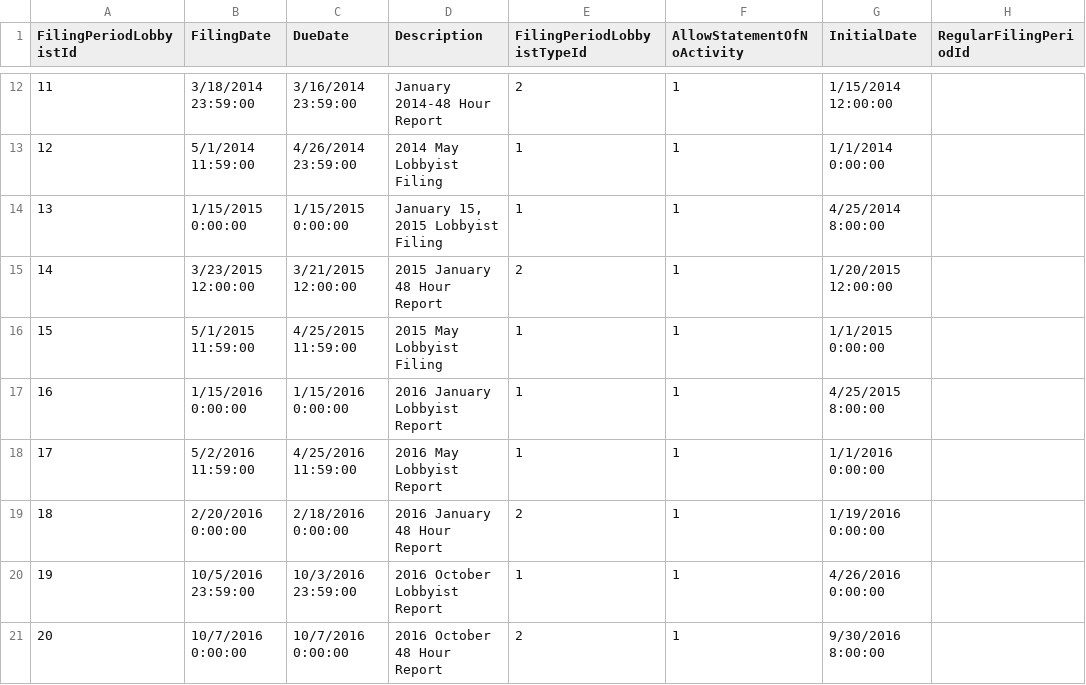
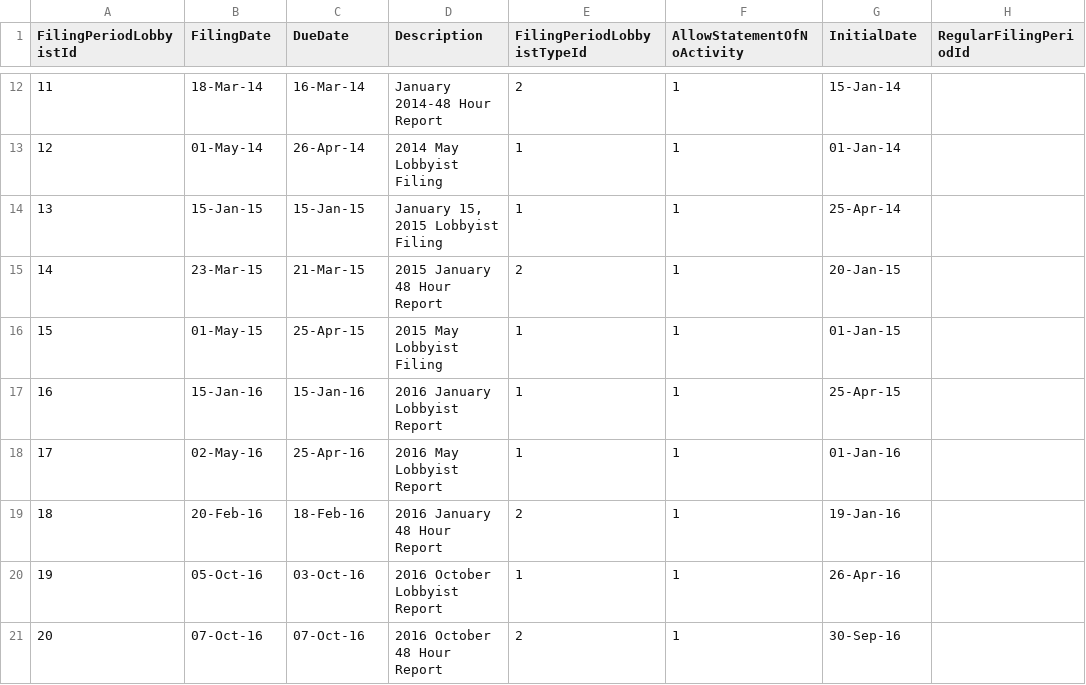
Before and after one commit to datamade/openness-project-nmid, a CSV file: data/Cam_FilingPeriodLobbyist.csv, drawn as a sheet; only a part is shown, gaps mark what is left out; the diff covers the shown part only.

```diff
--- a/data/Cam_FilingPeriodLobbyist.csv
+++ b/data/Cam_FilingPeriodLobbyist.csv
@@ -12,10 +12,10 @@
-11,3/18/2014 23:59:00,3/16/2014 23:59:00,"January 2014-48 Hour Report ",2,1,1/15/2014 12:00:00,
-12,5/1/2014 11:59:00,4/26/2014 23:59:00,"2014 May Lobbyist Filing ",1,1,1/1/2014 0:00:00,
-13,1/15/2015 0:00:00,1/15/2015 0:00:00,"January 15, 2015 Lobbyist Filing ",1,1,4/25/2014 8:00:00,
-14,3/23/2015 12:00:00,3/21/2015 12:00:00,"2015 January 48 Hour Report",2,1,1/20/2015 12:00:00,
-15,5/1/2015 11:59:00,4/25/2015 11:59:00,"2015 May Lobbyist Filing ",1,1,1/1/2015 0:00:00,
-16,1/15/2016 0:00:00,1/15/2016 0:00:00,"2016 January Lobbyist Report",1,1,4/25/2015 8:00:00,
-17,5/2/2016 11:59:00,4/25/2016 11:59:00,"2016 May Lobbyist Report",1,1,1/1/2016 0:00:00,
-18,2/20/2016 0:00:00,2/18/2016 0:00:00,"2016 January 48 Hour Report",2,1,1/19/2016 0:00:00,
-19,10/5/2016 23:59:00,10/3/2016 23:59:00,"2016 October Lobbyist Report",1,1,4/26/2016 0:00:00,
-20,10/7/2016 0:00:00,10/7/2016 0:00:00,"2016 October 48 Hour Report",2,1,9/30/2016 8:00:00,
+11,18-Mar-14,16-Mar-14,January 2014-48 Hour Report ,2,1,15-Jan-14,
+12,01-May-14,26-Apr-14,2014 May Lobbyist Filing ,1,1,01-Jan-14,
+13,15-Jan-15,15-Jan-15,"January 15, 2015 Lobbyist Filing ",1,1,25-Apr-14,
+14,23-Mar-15,21-Mar-15,2015 January 48 Hour Report,2,1,20-Jan-15,
+15,01-May-15,25-Apr-15,2015 May Lobbyist Filing ,1,1,01-Jan-15,
+16,15-Jan-16,15-Jan-16,2016 January Lobbyist Report,1,1,25-Apr-15,
+17,02-May-16,25-Apr-16,2016 May Lobbyist Report,1,1,01-Jan-16,
+18,20-Feb-16,18-Feb-16,2016 January 48 Hour Report,2,1,19-Jan-16,
+19,05-Oct-16,03-Oct-16,2016 October Lobbyist Report,1,1,26-Apr-16,
+20,07-Oct-16,07-Oct-16,2016 October 48 Hour Report,2,1,30-Sep-16,
```
Also changed, not shown: 78 edited cells elsewhere in this file, data/Cam_BundlingDisclosureLobbyist.csv, data/Cam_BundlingDisclosureLobbyistContributor.csv, 12 other files.
